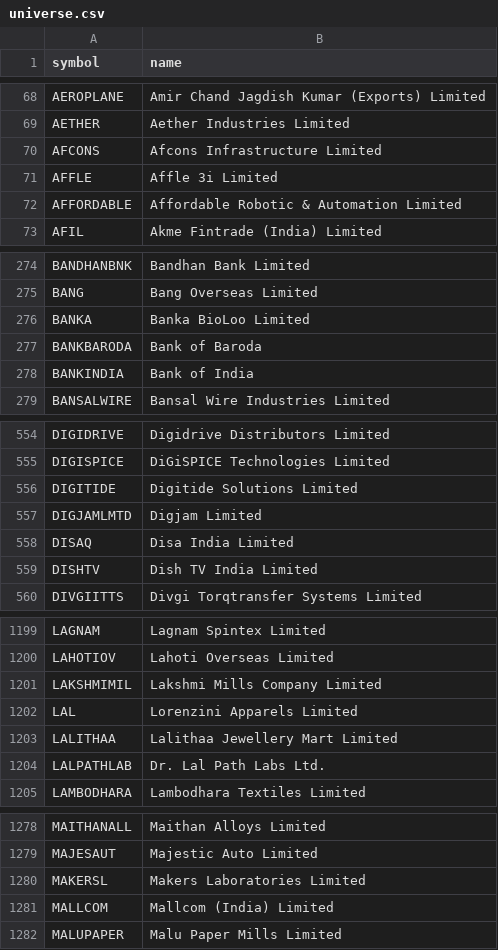
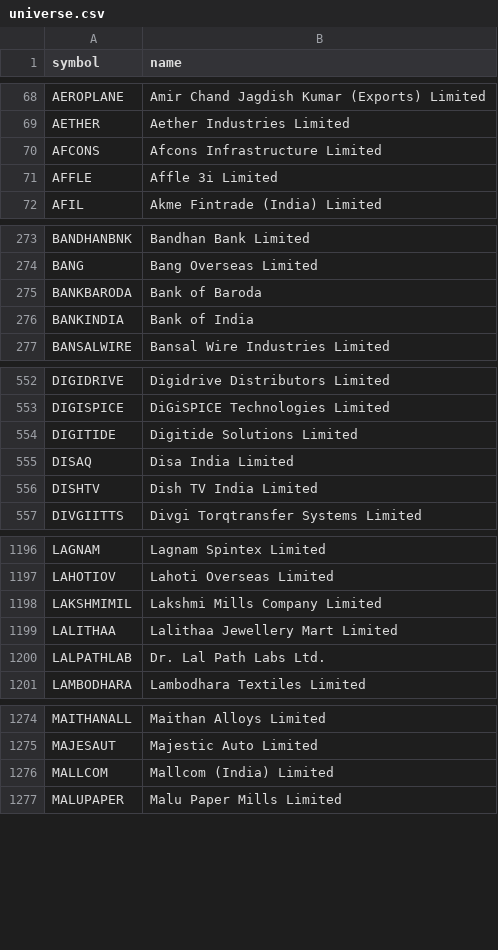
Before and after one commit to shisharay2468-sys/MOMENTUM-PF-ADVANCED, a CSV file: momentum-v2/universe.csv, drawn as a sheet; only a part is shown, gaps mark what is left out; the diff names each change by its address in the sheet, - before the commit and + after, or states it on an @@ line.

```diff
--- a/momentum-v2/universe.csv
+++ b/momentum-v2/universe.csv
-row 72: AFFORDABLE | Affordable Robotic & Automation Limited
-row 276: BANKA | Banka BioLoo Limited
-row 557: DIGJAMLMTD | Digjam Limited
-row 1202: LAL | Lorenzini Apparels Limited
-row 1280: MAKERSL | Makers Laboratories Limited
```
Also changed, not shown: 7 other files.
